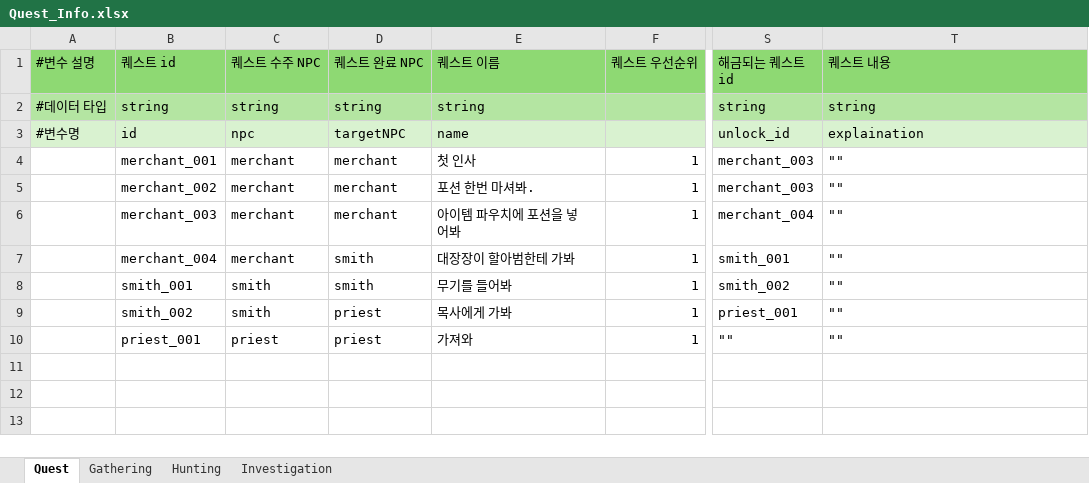
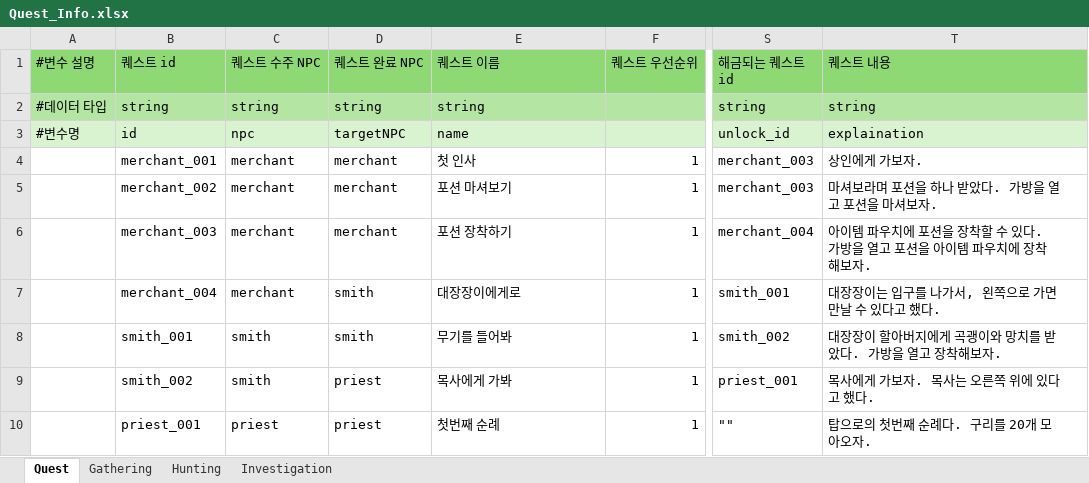
Before and after one commit to villainouskirby/DungeonRPG, an Excel workbook: Assets/JJData/Xlsx/Quest_Info.xlsx, sheet Quest, drawn as a sheet; only a part is shown, gaps mark what is left out; values as stored, in another font and other column widths than the file's, no borders; the diff names each change by its address in the sheet, - before the commit and + after, or states it on an @@ line.

```diff
--- a/Assets/JJData/Xlsx/Quest_Info.xlsx (sheet Quest)
+++ b/Assets/JJData/Xlsx/Quest_Info.xlsx (sheet Quest)
-T4 (퀘스트 내용): ""
+T4 (퀘스트 내용): 상인에게 가보자.
-E5 (퀘스트 이름): 포션 한번 마셔봐.
+E5 (퀘스트 이름): 포션 마셔보기
-T5 (퀘스트 내용): ""
+T5 (퀘스트 내용): 마셔보라며 포션을 하나 받았다. 가방을 열고 포션을 마셔보자.
-E6 (퀘스트 이름): 아이템 파우치에 포션을 넣어봐
+E6 (퀘스트 이름): 포션 장착하기
-T6 (퀘스트 내용): ""
+T6 (퀘스트 내용): 아이템 파우치에 포션을 장착할 수 있다. 가방을 열고 포션을 아이템 파우치에 장착해보자.
-E7 (퀘스트 이름): 대장장이 할아범한테 가봐
+E7 (퀘스트 이름): 대장장이에게로
-T7 (퀘스트 내용): ""
+T7 (퀘스트 내용): 대장장이는 입구를 나가서, 왼쪽으로 가면 만날 수 있다고 했다.
-T8 (퀘스트 내용): ""
+T8 (퀘스트 내용): 대장장이 할아버지에게 곡괭이와 망치를 받았다. 가방을 열고 장착해보자.
-T9 (퀘스트 내용): ""
+T9 (퀘스트 내용): 목사에게 가보자. 목사는 오른쪽 위에 있다고 했다.
-E10 (퀘스트 이름): 가져와
+E10 (퀘스트 이름): 첫번째 순례
-T10 (퀘스트 내용): ""
+T10 (퀘스트 내용): 탑으로의 첫번째 순례다. 구리를 20개 모아오자.
```
Also changed, not shown: sheet Investigation, sheet Gathering, Assets/JJData/Xlsx/Item_Info.xlsx, 7 other files.
